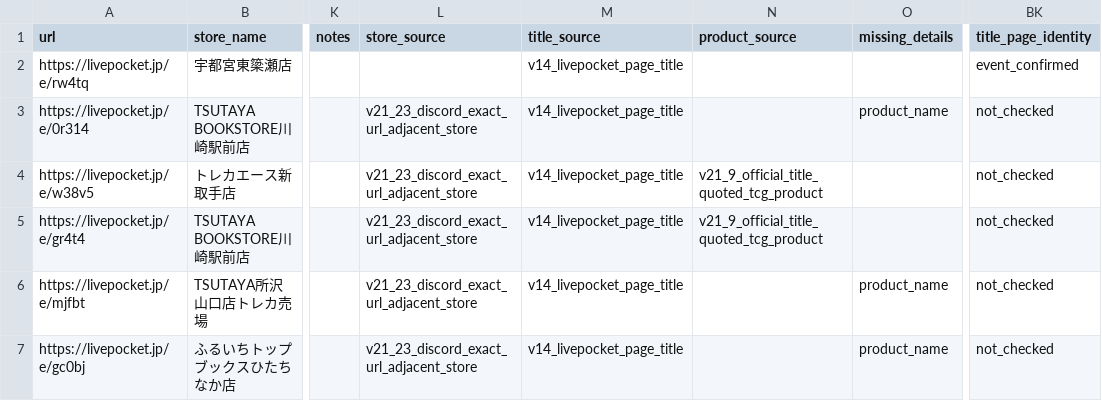
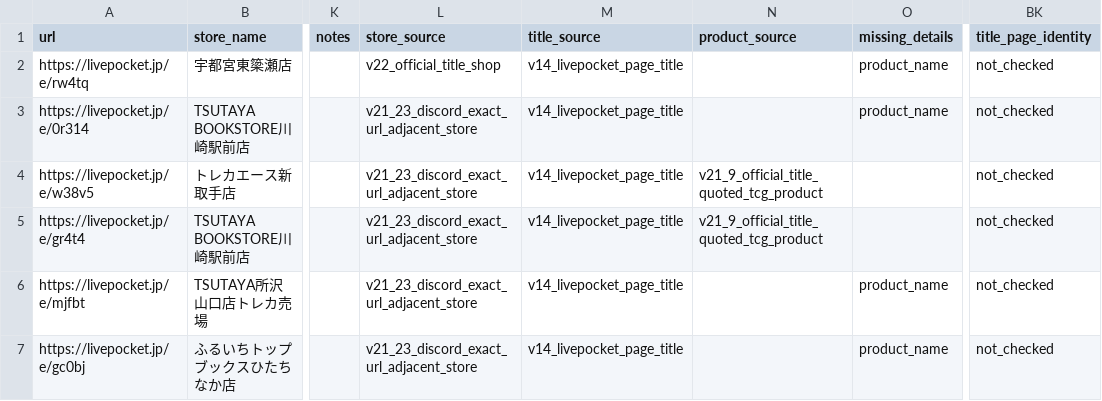
Before and after one commit to ttttt-9554/pokeca-map, a CSV file: livepocket_content_checks.csv, drawn as a sheet; only a part is shown, gaps mark what is left out; the diff names each change by its address in the sheet, - before the commit and + after, or states it on an @@ line.

```diff
--- a/livepocket_content_checks.csv
+++ b/livepocket_content_checks.csv
-L2 (store_source): (empty)
+L2 (store_source): v22_official_title_shop
-O2 (missing_details): (empty)
+O2 (missing_details): product_name
-BK2 (title_page_identity): event_confirmed
+BK2 (title_page_identity): not_checked
```
Also changed, not shown: livepocket_deadline_sources.csv, 2 other files.
